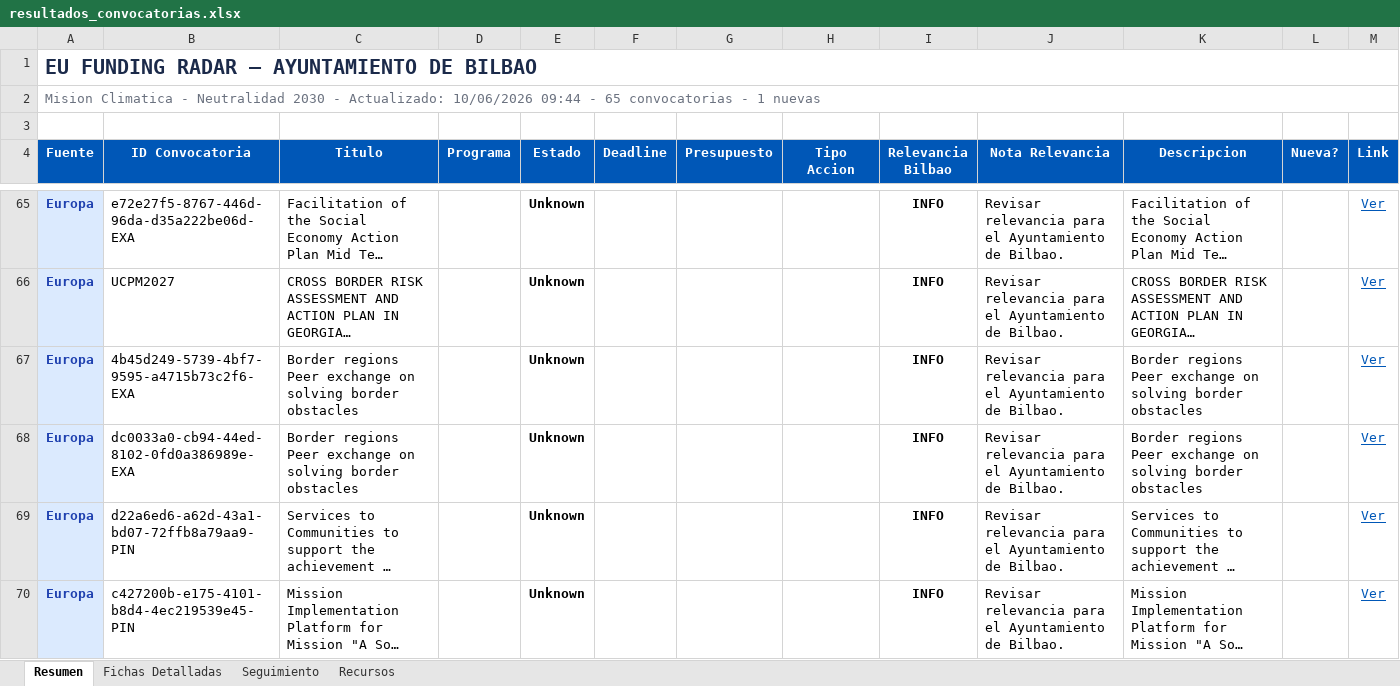
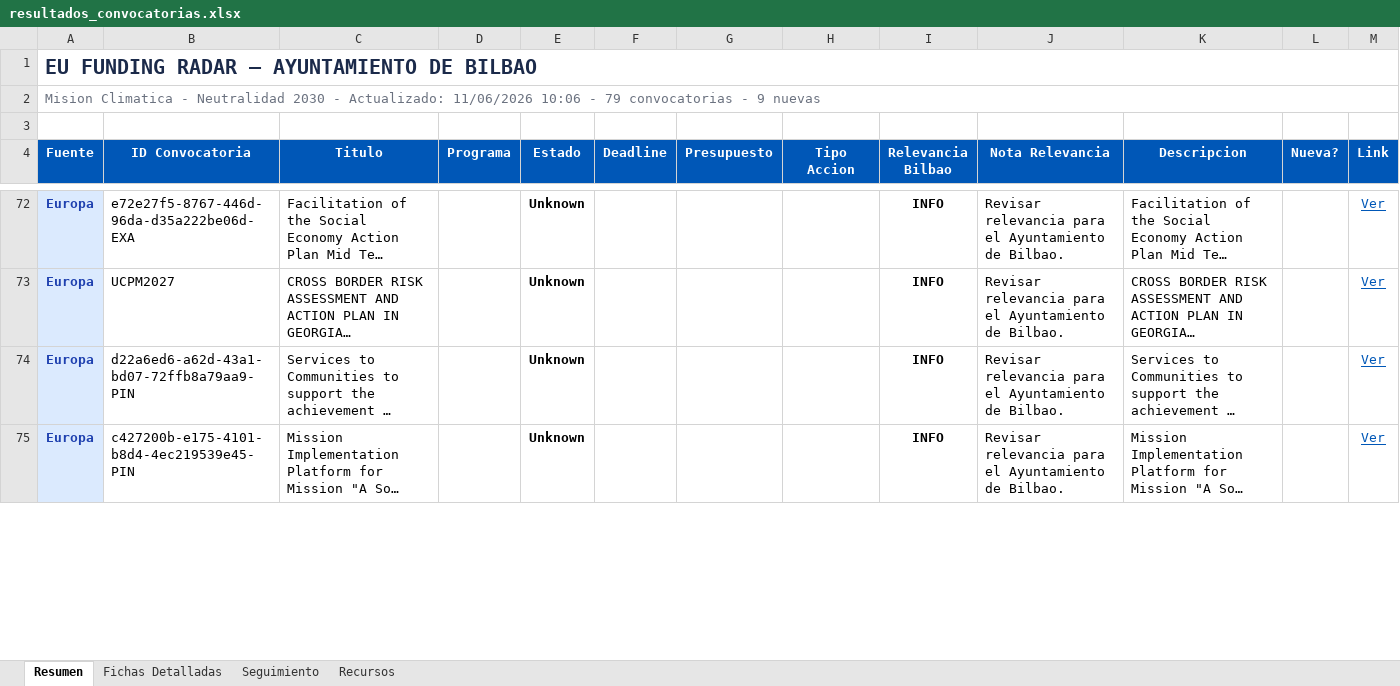
Before and after one commit to haguirre-lab/eu-funding-radar, an Excel workbook: docs/resultados_convocatorias.xlsx, sheet Resumen, drawn as a sheet; only a part is shown, gaps mark what is left out; long unchanged cells end in …; values as stored, in another font and other column widths than the file's, no borders; removed rows and columns are numbered as before the commit, all else as after; the diff covers the shown part only; the diff names each change by its address in the sheet, - before the commit and + after, or states it on an @@ line.

```diff
--- a/docs/resultados_convocatorias.xlsx (sheet Resumen)
+++ b/docs/resultados_convocatorias.xlsx (sheet Resumen)
-A2 (Fuente): …- Actualizado: 10/06/2026 09:44 - 65 convocatorias - 1 nuevas
+A2 (Fuente): …- Actualizado: 11/06/2026 10:06 - 79 convocatorias - 9 nuevas
-row 67: Europa | 4b45d249-5739-4bf7-9595-a4715b73c2f6-EXA | Border regions Peer exchange on solving border obstacles |  | Unknown |  |  |  | INFO | Revisar relevancia para el Ayuntamiento de Bilbao. | Border regions Peer exchange on solving border obstacles |  | Ver
-row 68: Europa | dc0033a0-cb94-44ed-8102-0fd0a386989e-EXA | Border regions Peer exchange on solving border obstacles |  | Unknown |  |  |  | INFO | Revisar relevancia para el Ayuntamiento de Bilbao. | Border regions Peer exchange on solving border obstacles |  | Ver
```
Also changed, not shown: 19 added rows, 1 removed row, 13 moved rows, 5 edited cells and cell formats elsewhere in this sheet, sheet Fichas Detalladas, sheet Seguimiento, 3 other files.
